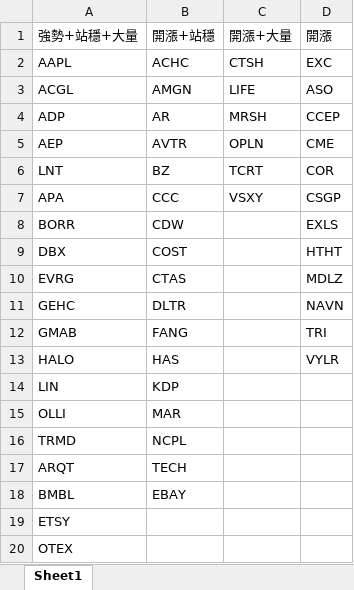
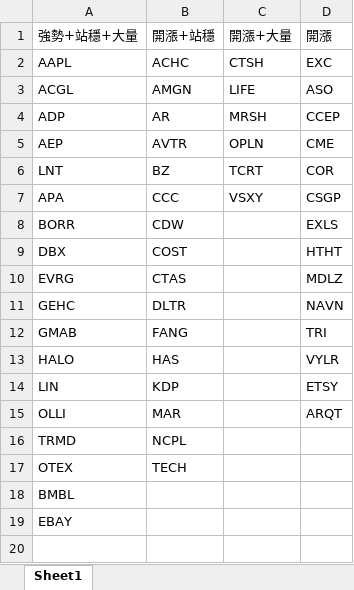
Before and after one commit to Kira11-ja/macd-scanner, an Excel workbook: results/momentum_latest.xlsx, sheet Sheet1, drawn as a sheet; values as stored, in another font and other column widths than the file's, no borders; the diff names each change by its address in the sheet, - before the commit and + after, or states it on an @@ line.

```diff
--- a/results/momentum_latest.xlsx (sheet Sheet1)
+++ b/results/momentum_latest.xlsx (sheet Sheet1)
-D14 (開漲): (empty)
+D14 (開漲): ETSY
-D15 (開漲): (empty)
+D15 (開漲): ARQT
-A17 (強勢+站穩+大量): ARQT
+A17 (強勢+站穩+大量): OTEX
-B18 (開漲+站穩): EBAY
+B18 (開漲+站穩): (empty)
-A19 (強勢+站穩+大量): ETSY
+A19 (強勢+站穩+大量): EBAY
-row 20: OTEX
```
Also changed, not shown: results/momentum_failcodes_latest.xlsx, results/momentum_merged_latest.xlsx, 9 other files.
